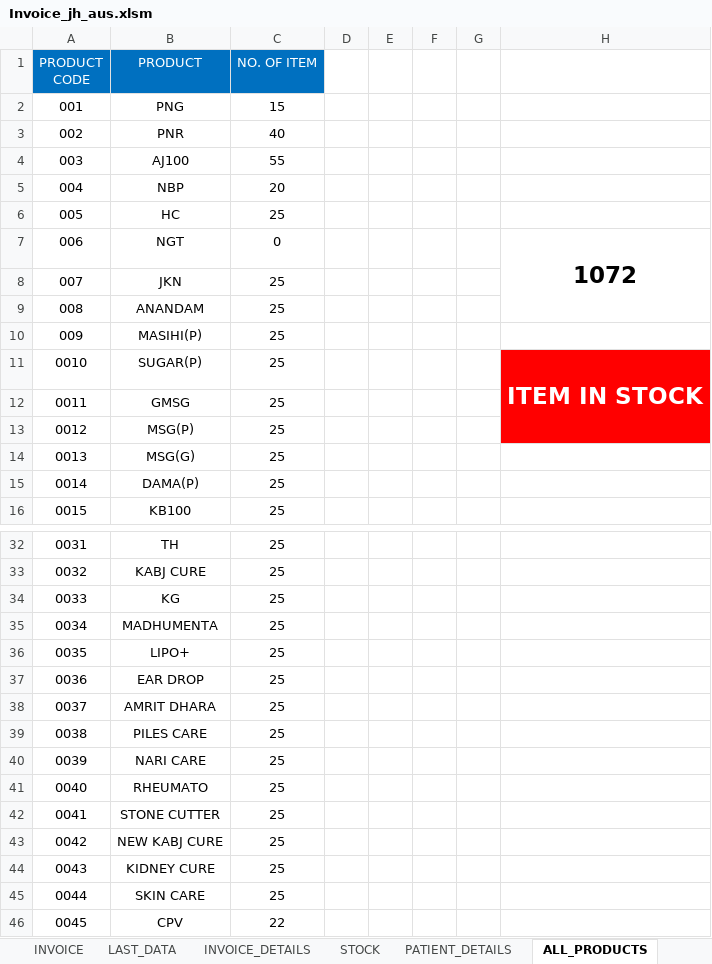
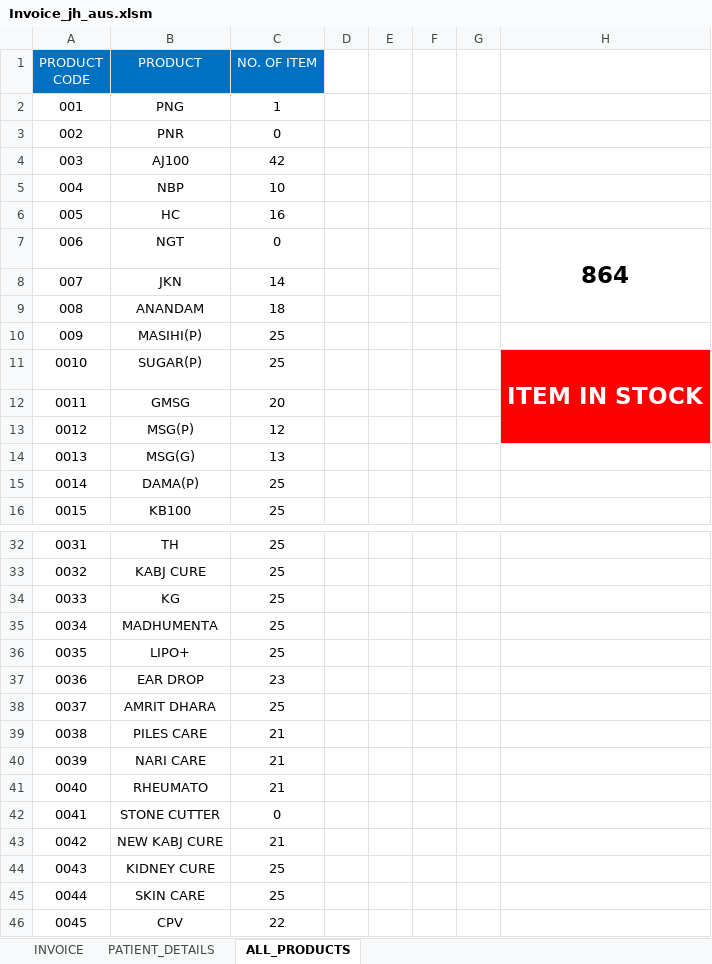
Before and after one commit to Talib111/IMP_EXCEL, an Excel workbook: Invoice_jh_aus.xlsm, sheet ALL_PRODUCTS, drawn as a sheet; only a part is shown, gaps mark what is left out; values as stored, in another font and other column widths than the file's, no borders; conditional formats not drawn; the diff covers the shown part only; the diff names each change by its address in the sheet, - before the commit and + after, or states it on an @@ line.

```diff
--- a/Invoice_jh_aus.xlsm (sheet ALL_PRODUCTS)
+++ b/Invoice_jh_aus.xlsm (sheet ALL_PRODUCTS)
@@ sheet tab hidden: LAST_DATA @@
-sheet tab: INVOICE_DETAILS
-sheet tab: STOCK
-C2 (NO. OF ITEM): 15
+C2 (NO. OF ITEM): 1
-C3 (NO. OF ITEM): 40
+C3 (NO. OF ITEM): 0
-C4 (NO. OF ITEM): 55
+C4 (NO. OF ITEM): 42
-C5 (NO. OF ITEM): 20
+C5 (NO. OF ITEM): 10
-C6 (NO. OF ITEM): 25
+C6 (NO. OF ITEM): 16
-H7: 1072
+H7: 864
-C8 (NO. OF ITEM): 25
+C8 (NO. OF ITEM): 14
-C9 (NO. OF ITEM): 25
+C9 (NO. OF ITEM): 18
-C12 (NO. OF ITEM): 25
+C12 (NO. OF ITEM): 20
-C13 (NO. OF ITEM): 25
+C13 (NO. OF ITEM): 12
-C14 (NO. OF ITEM): 25
+C14 (NO. OF ITEM): 13
-C37 (NO. OF ITEM): 25
+C37 (NO. OF ITEM): 23
-C39:C41 (NO. OF ITEM): 25
+C39:C41 (NO. OF ITEM): 21
-C42 (NO. OF ITEM): 25
+C42 (NO. OF ITEM): 0
-C43 (NO. OF ITEM): 25
+C43 (NO. OF ITEM): 21
```
Also changed, not shown: 3 edited cells elsewhere in this sheet, sheet PATIENT_DETAILS, sheet INVOICE, charts or pictures, DAILY TARGET STATUS.xlsx, SKILLS.xlsx.
